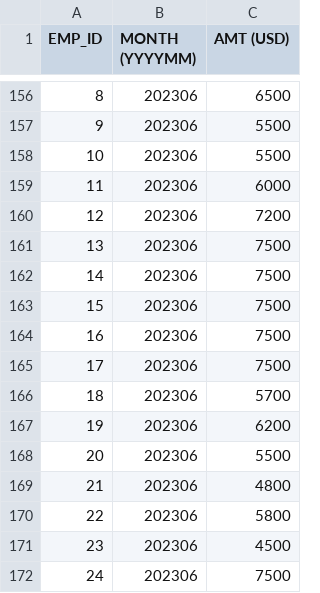
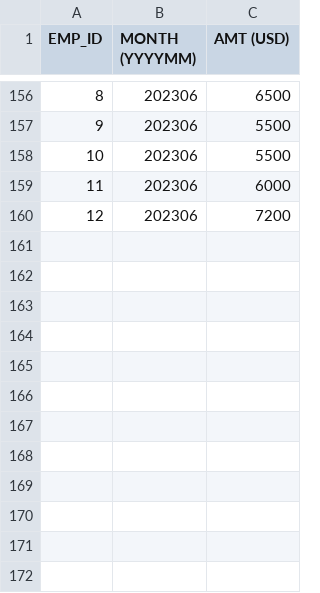
Before and after one commit to saikrishnamadasu440/Onlinesales, a CSV file: Salaries.csv, drawn as a sheet; only a part is shown, gaps mark what is left out.

Commit message:
Update Salaries.csv

```diff
--- a/Salaries.csv
+++ b/Salaries.csv
@@ -160,13 +160 @@ EMP_ID,MONTH (YYYYMM),AMT (USD)
 12,202306,7200
-13,202306,7500
-14,202306,7500
-15,202306,7500
-16,202306,7500
-17,202306,7500
-18,202306,5700
-19,202306,6200
-20,202306,5500
-21,202306,4800
-22,202306,5800
-23,202306,4500
-24,202306,7500
```
